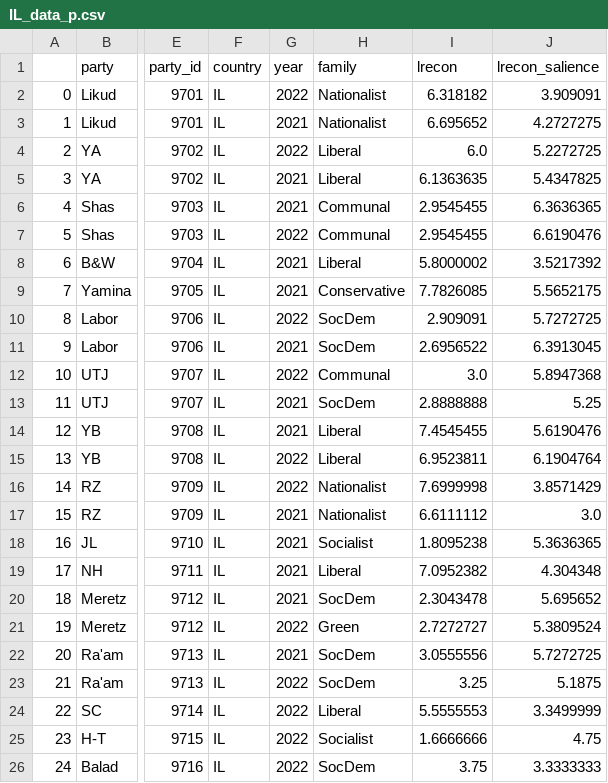
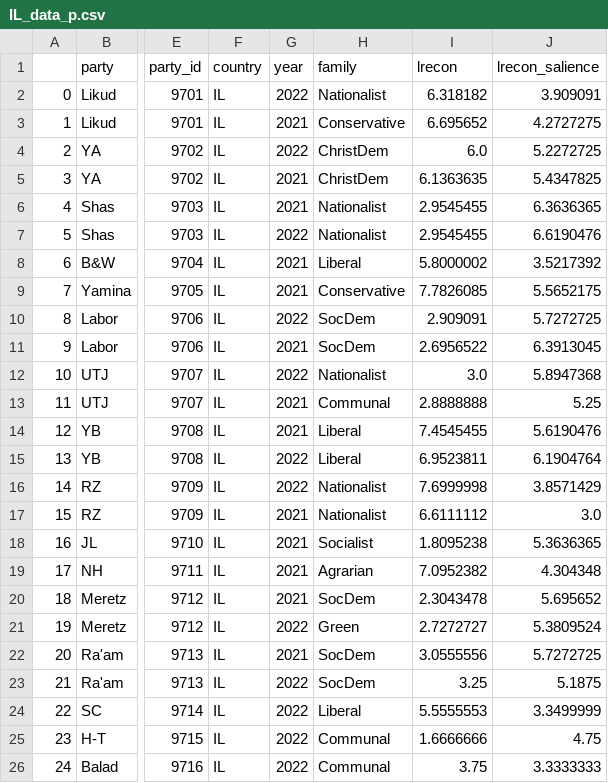
Before and after one commit to Alex-Rybak/ches-visualization, a CSV file: data_predicted/IL_data_p.csv (was IL_data_p.csv), drawn as a sheet; only a part is shown, gaps mark what is left out; the diff names each change by its address in the sheet, - before the commit and + after, or states it on an @@ line.

Commit message:
refactoring by putting data in same directory

```diff
--- a/IL_data_p.csv
+++ b/data_predicted/IL_data_p.csv
-H3 (family): Nationalist
+H3 (family): Conservative
-H4:H5 (family): Liberal
+H4:H5 (family): ChristDem
-H6:H7 (family): Communal
+H6:H7 (family): Nationalist
-H12 (family): Communal
+H12 (family): Nationalist
-H13 (family): SocDem
+H13 (family): Communal
-H19 (family): Liberal
+H19 (family): Agrarian
-H25 (family): Socialist
+H25 (family): Communal
-H26 (family): SocDem
+H26 (family): Communal
```
Also changed, not shown: data_predicted/CA_data_p.csv, data_predicted/CA_prov_data_p.csv, 4 other files.
